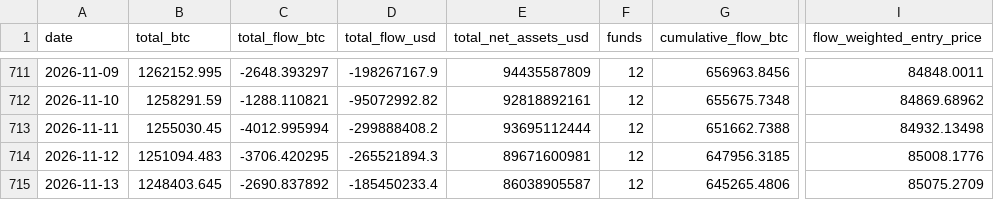
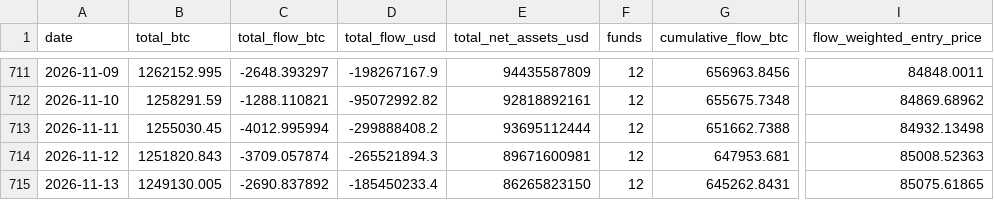
Before and after one commit to SecretSatoshis/Bitcoin-Investment-Strategy, a CSV file: data/research/etf_totals_daily.csv, drawn as a sheet; only a part is shown, gaps mark what is left out; the diff names each change by its address in the sheet, - before the commit and + after, or states it on an @@ line.

```diff
--- a/data/research/etf_totals_daily.csv
+++ b/data/research/etf_totals_daily.csv
-B714 (total_btc): 1251094.483
+B714 (total_btc): 1251820.843
-C714 (total_flow_btc): -3706.420295
+C714 (total_flow_btc): -3709.057874
-G714 (cumulative_flow_btc): 647956.3185
+G714 (cumulative_flow_btc): 647953.681
-I714 (flow_weighted_entry_price): 85008.1776
+I714 (flow_weighted_entry_price): 85008.52363
-B715 (total_btc): 1248403.645
+B715 (total_btc): 1249130.005
-E715 (total_net_assets_usd): 86038905587
+E715 (total_net_assets_usd): 86265823150
-G715 (cumulative_flow_btc): 645265.4806
+G715 (cumulative_flow_btc): 645262.8431
-I715 (flow_weighted_entry_price): 85075.2709
+I715 (flow_weighted_entry_price): 85075.61865
```
Also changed, not shown: data/processed/bitcoin_daily.csv, outputs/savings/latest/cohort_summary.csv, 16 other files.
